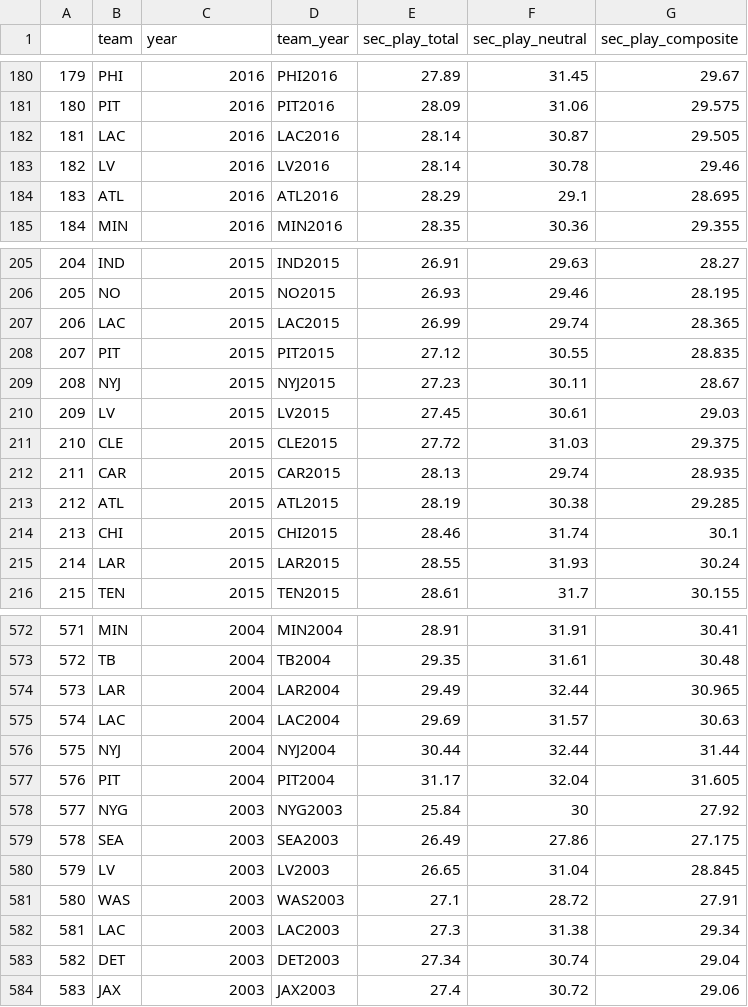
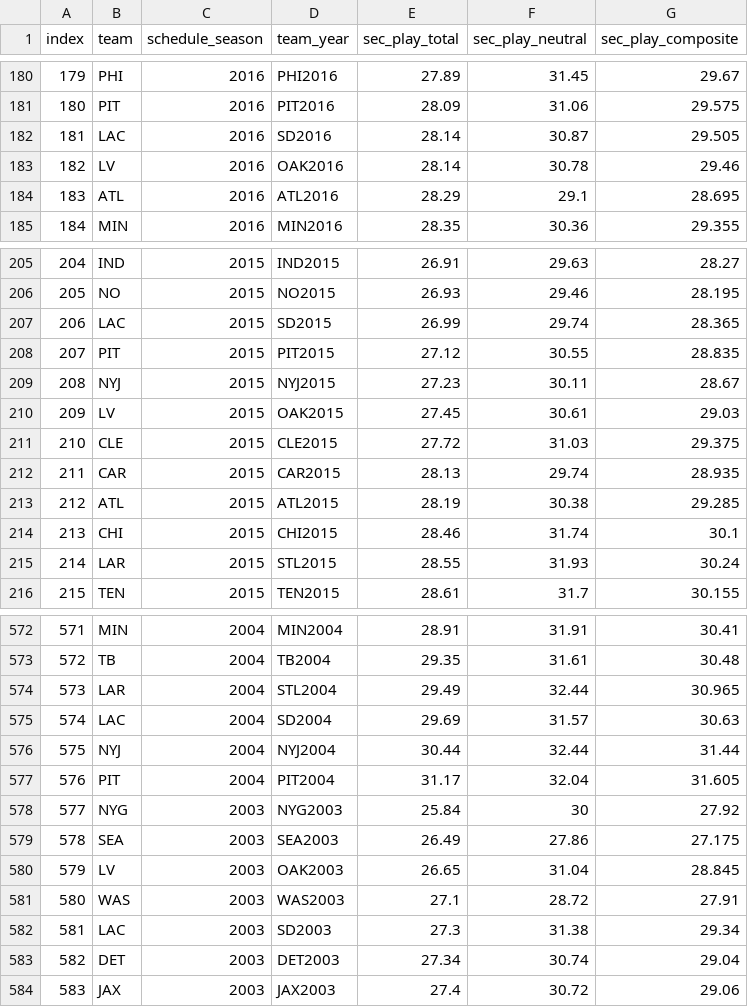
Before and after one commit to ksdisch/NFL_Totals-MachineLearningModel, a CSV file: Resources/cumulative_pace.csv, drawn as a sheet; only a part is shown, gaps mark what is left out; the diff covers the shown part only.

Commit message:
fixing data issue

```diff
--- a/Resources/cumulative_pace.csv
+++ b/Resources/cumulative_pace.csv
@@ -1 +1 @@
-"","team","year","team_year","sec_play_total","sec_play_neutral","sec_play_composite"
+index,team,schedule_season,team_year,sec_play_total,sec_play_neutral,sec_play_composite
@@ -182,2 +182,2 @@
-"181","LAC",2016,"LAC2016",28.14,30.87,29.505
-"182","LV",2016,"LV2016",28.14,30.78,29.46
+181,LAC,2016,SD2016,28.14,30.87,29.505
+182,LV,2016,OAK2016,28.14,30.78,29.46
@@ -207 +207 @@
-"206","LAC",2015,"LAC2015",26.99,29.74,28.365
+206,LAC,2015,SD2015,26.99,29.74,28.365
@@ -210 +210 @@
-"209","LV",2015,"LV2015",27.45,30.61,29.03
+209,LV,2015,OAK2015,27.45,30.61,29.03
@@ -215 +215 @@
-"214","LAR",2015,"LAR2015",28.55,31.93,30.24
+214,LAR,2015,STL2015,28.55,31.93,30.24
@@ -574,2 +574,2 @@
-"573","LAR",2004,"LAR2004",29.49,32.44,30.965
-"574","LAC",2004,"LAC2004",29.69,31.57,30.63
+573,LAR,2004,STL2004,29.49,32.44,30.965
+574,LAC,2004,SD2004,29.69,31.57,30.63
@@ -580 +580 @@
-"579","LV",2003,"LV2003",26.65,31.04,28.845
+579,LV,2003,OAK2003,26.65,31.04,28.845
@@ -582 +582 @@
-"581","LAC",2003,"LAC2003",27.3,31.38,29.34
+581,LAC,2003,SD2003,27.3,31.38,29.34
```
Also changed, not shown: 68 edited cells elsewhere in this file, 2 other files.
